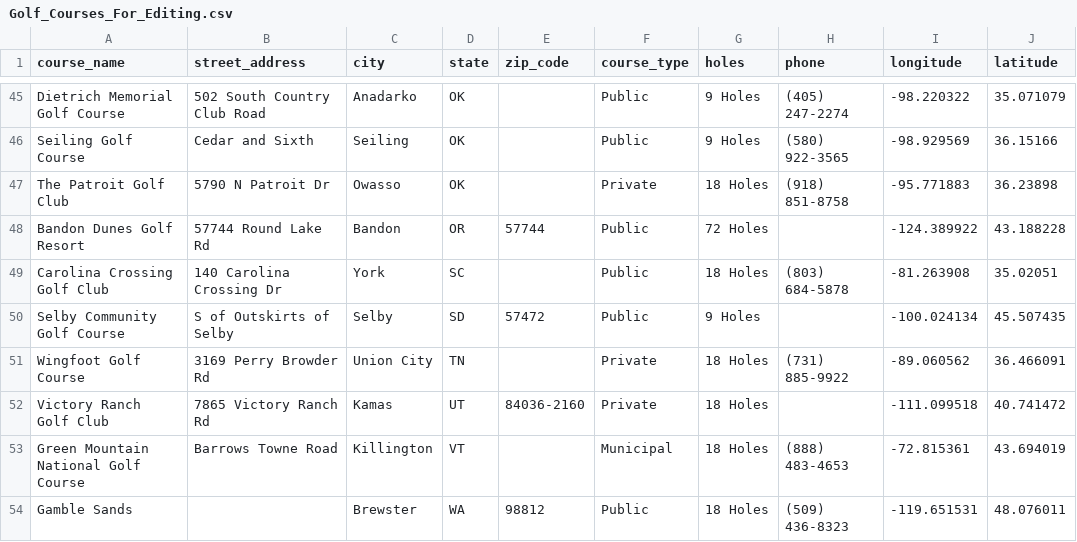
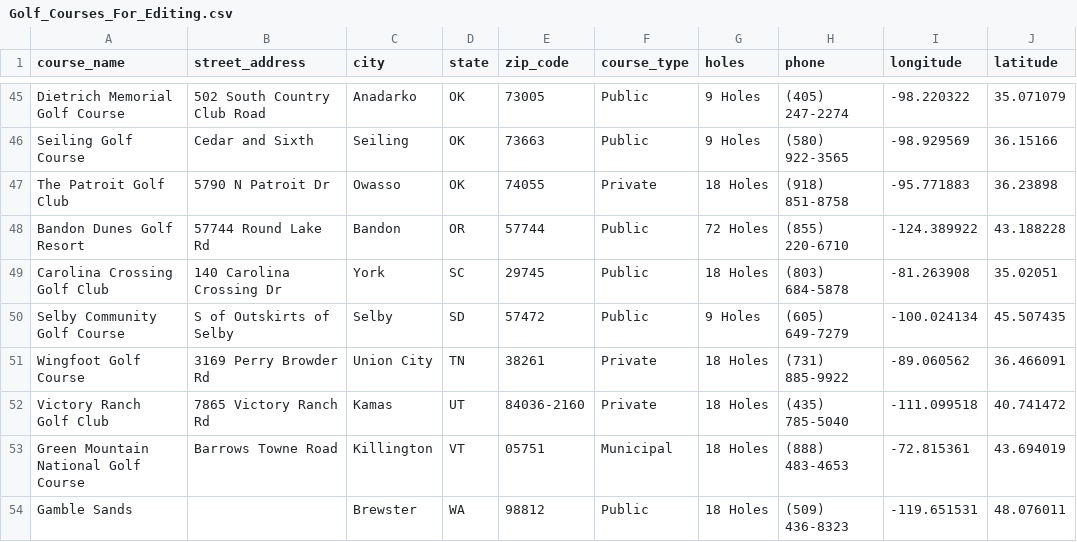
Before and after one commit to mmanolak/Golf-Courses_699, a CSV file: 3 - Work/Cleaned Data/Golf_Courses_For_Editing.csv, drawn as a sheet; only a part is shown, gaps mark what is left out; the diff covers the shown part only; the diff names each change by its address in the sheet, - before the commit and + after, or states it on an @@ line.

Commit message:
Updating Data and General Stats of the Golf
repaired NA stats for most entries that had missing data, 2 sources do not have phone numbers, but those courses are closed perminately

```diff
--- a/3 - Work/Cleaned Data/Golf_Courses_For_Editing.csv
+++ b/3 - Work/Cleaned Data/Golf_Courses_For_Editing.csv
-E45 (zip_code): (empty)
+E45 (zip_code): 73005
-E46 (zip_code): (empty)
+E46 (zip_code): 73663
-E47 (zip_code): (empty)
+E47 (zip_code): 74055
-H48 (phone): (empty)
+H48 (phone): (855) 220-6710
-E49 (zip_code): (empty)
+E49 (zip_code): 29745
-H50 (phone): (empty)
+H50 (phone): (605) 649-7279
-E51 (zip_code): (empty)
+E51 (zip_code): 38261
-H52 (phone): (empty)
+H52 (phone): (435) 785-5040
-E53 (zip_code): (empty)
+E53 (zip_code): 05751
```
Also changed, not shown: 27 edited cells elsewhere in this file.
